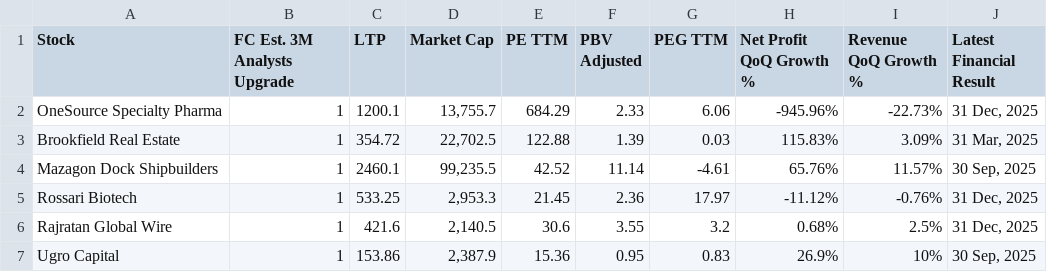
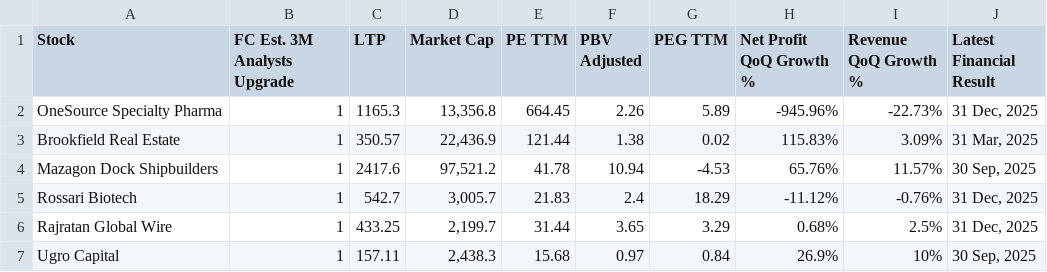
Before and after one commit to Anupamvm/mCube-ai, a CSV file: trendlyne_data/forecaster/trendlyne_Highest_3Mth_Analyst_Upgrades.csv, drawn as a sheet; only a part is shown; the diff covers the shown part only.

```diff
--- a/trendlyne_data/forecaster/trendlyne_Highest_3Mth_Analyst_Upgrades.csv
+++ b/trendlyne_data/forecaster/trendlyne_Highest_3Mth_Analyst_Upgrades.csv
@@ -1,7 +1,7 @@
 Stock,FC Est. 3M Analysts Upgrade,LTP,Market Cap,PE TTM,PBV Adjusted,PEG TTM,Net Profit QoQ Growth %,Revenue QoQ Growth %,Latest Financial Result
-OneSource Specialty Pharma,1,1200.1,"13,755.7",684.29,2.33,6.06,-945.96%,-22.73%,"31 Dec, 2025"
-Brookfield Real Estate,1,354.72,"22,702.5",122.88,1.39,0.03,115.83%,3.09%,"31 Mar, 2025"
-Mazagon Dock Shipbuilders,1,2460.1,"99,235.5",42.52,11.14,-4.61,65.76%,11.57%,"30 Sep, 2025"
-Rossari Biotech,1,533.25,"2,953.3",21.45,2.36,17.97,-11.12%,-0.76%,"31 Dec, 2025"
-Rajratan Global Wire,1,421.6,"2,140.5",30.6,3.55,3.2,0.68%,2.5%,"31 Dec, 2025"
-Ugro Capital,1,153.86,"2,387.9",15.36,0.95,0.83,26.9%,10%,"30 Sep, 2025"
+OneSource Specialty Pharma,1,1165.3,"13,356.8",664.45,2.26,5.89,-945.96%,-22.73%,"31 Dec, 2025"
+Brookfield Real Estate,1,350.57,"22,436.9",121.44,1.38,0.02,115.83%,3.09%,"31 Mar, 2025"
+Mazagon Dock Shipbuilders,1,2417.6,"97,521.2",41.78,10.94,-4.53,65.76%,11.57%,"30 Sep, 2025"
+Rossari Biotech,1,542.7,"3,005.7",21.83,2.4,18.29,-11.12%,-0.76%,"31 Dec, 2025"
+Rajratan Global Wire,1,433.25,"2,199.7",31.44,3.65,3.29,0.68%,2.5%,"31 Dec, 2025"
+Ugro Capital,1,157.11,"2,438.3",15.68,0.97,0.84,26.9%,10%,"30 Sep, 2025"
```
Also changed, not shown: 1 added row and 71 edited cells elsewhere in this file, trendlyne_data/forecaster/trendlyne_Beat_Quarter_Net_Income_Estimates.csv, trendlyne_data/forecaster/trendlyne_Beat_Quarter_Revenue_Estimates.csv, 51 other files.
